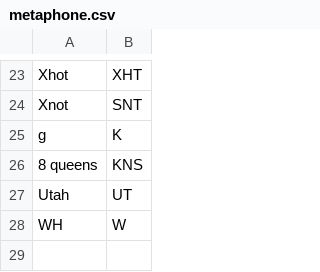
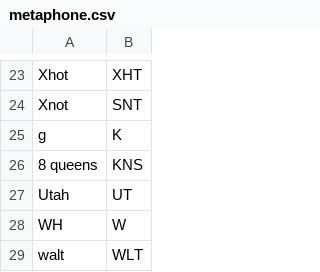
Before and after one commit to jamesturk/jellyfish-testdata-OBSOLETE, a CSV file: metaphone.csv, drawn as a sheet; only a part is shown, gaps mark what is left out.

Commit message:
test for bug in PR 86

```diff
--- a/metaphone.csv
+++ b/metaphone.csv
@@ -28 +28,2 @@ Utah,UT
 WH,W
+walt,WLT
```
